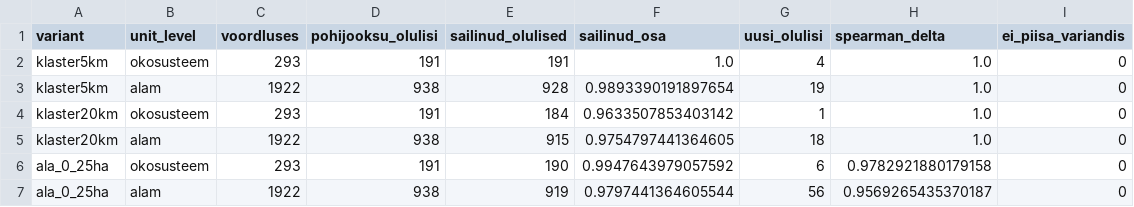
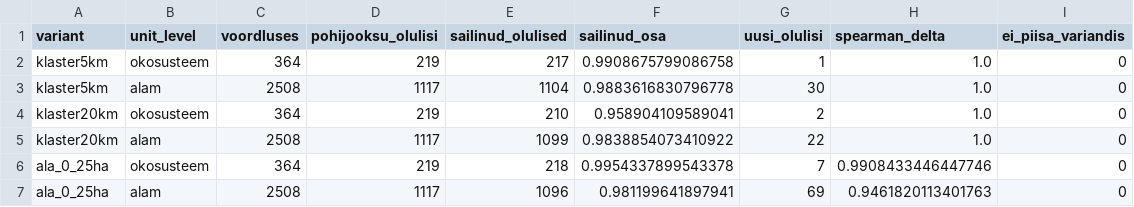
Before and after one commit to TPiparKAUR/Loodusetaastamise-kaasavakasu-hindamise---anal-s, a CSV file: data/tulemused/tundlikkus.csv, drawn as a sheet; only a part is shown; the diff covers the shown part only.

```diff
--- a/data/tulemused/tundlikkus.csv
+++ b/data/tulemused/tundlikkus.csv
@@ -1,7 +1,7 @@
 variant,unit_level,voordluses,pohijooksu_olulisi,sailinud_olulised,sailinud_osa,uusi_olulisi,spearman_delta,ei_piisa_variandis
-klaster5km,okosusteem,293,191,191,1.0,4,1.0,0
-klaster5km,alam,1922,938,928,0.9893390191897654,19,1.0,0
-klaster20km,okosusteem,293,191,184,0.9633507853403142,1,1.0,0
-klaster20km,alam,1922,938,915,0.9754797441364605,18,1.0,0
-ala_0_25ha,okosusteem,293,191,190,0.9947643979057592,6,0.9782921880179158,0
-ala_0_25ha,alam,1922,938,919,0.9797441364605544,56,0.9569265435370187,0
+klaster5km,okosusteem,364,219,217,0.9908675799086758,1,1.0,0
+klaster5km,alam,2508,1117,1104,0.9883616830796778,30,1.0,0
+klaster20km,okosusteem,364,219,210,0.958904109589041,2,1.0,0
+klaster20km,alam,2508,1117,1099,0.9838854073410922,22,1.0,0
+ala_0_25ha,okosusteem,364,219,218,0.9954337899543378,7,0.9908433446447746,0
+ala_0_25ha,alam,2508,1117,1096,0.981199641897941,69,0.9461820113401763,0
```
Also changed, not shown: 1 added row, 1 removed row and 15 edited cells elsewhere in this file, data/teenused.csv, data/tulemused/teenused_lisa.csv, 20 other files.
